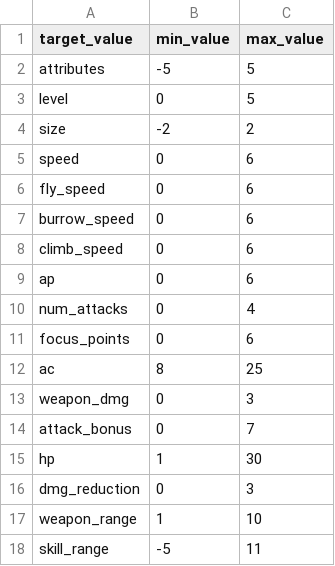
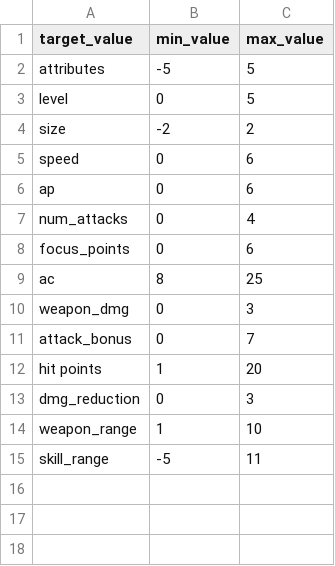
Before and after one commit to luis-jmtz/Root-RPG, a TSV file: pp_min_max.tsv, drawn as a sheet.

```diff
--- a/pp_min_max.tsv
+++ b/pp_min_max.tsv
@@ -5,5 +5,2 @@ size	-2	2
 speed	0	6
-fly_speed	0	6
-burrow_speed	0	6
-climb_speed	0	6
 ap	0	6
@@ -14,3 +11,3 @@ weapon_dmg	0	3
 attack_bonus	0	7
-hp	1	30
+hit points	1	20
 dmg_reduction	0	3
```
Also changed, not shown: Data/basic_equipment.tsv.
